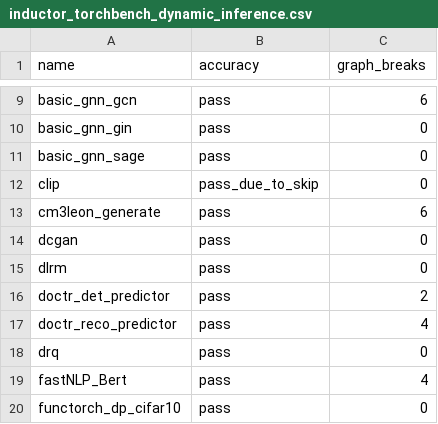
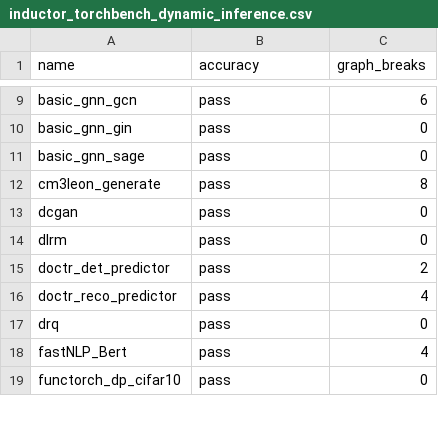
Before and after one commit to rdhanarot/pytorch, a CSV file: benchmarks/dynamo/ci_expected_accuracy/inductor_torchbench_dynamic_inference.csv, drawn as a sheet; only a part is shown, gaps mark what is left out.

Commit message:
[dynamo][finishing colesbury's PR 100642] Guard on nn.Module dicts and type (#108528)
**This PR is a 99% copy paste of Sam Gross** (@colesbury) work at https://github.com/pytorch/pytorch/pull/100642. Copied from there

--------
The NN_MODULE guard now subsumes guards on Module attributes. The check_fn will fail if the module attributes are changed (such as Module.training), parameters, submodules, and buffers are added or removed, and if fields are changed on the type itself.

This gives up specificity in the guard check -- if any field is changed the check_fn fails -- for faster overall checks.

-----

Pull Request resolved: https://github.com/pytorch/pytorch/pull/108528
Approved by: https://github.com/ezyang

```diff
--- a/benchmarks/dynamo/ci_expected_accuracy/inductor_torchbench_dynamic_inference.csv
+++ b/benchmarks/dynamo/ci_expected_accuracy/inductor_torchbench_dynamic_inference.csv
@@ -11,4 +11,3 @@ basic_gnn_gin,pass,0
 basic_gnn_sage,pass,0
-clip,pass_due_to_skip,0
-cm3leon_generate,pass,6
+cm3leon_generate,pass,8
 dcgan,pass,0
```
Also changed, not shown: benchmarks/dynamo/ci_expected_accuracy/inductor_torchbench_dynamic_training.csv, benchmarks/dynamo/ci_expected_accuracy/inductor_torchbench_inference.csv, 9 other files.
